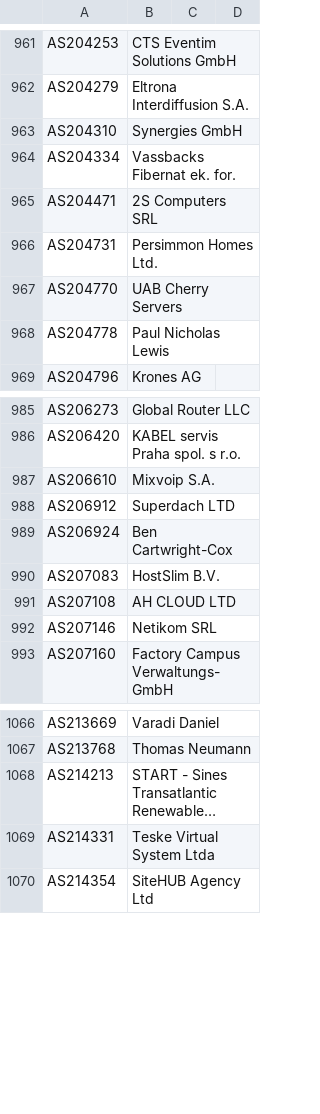
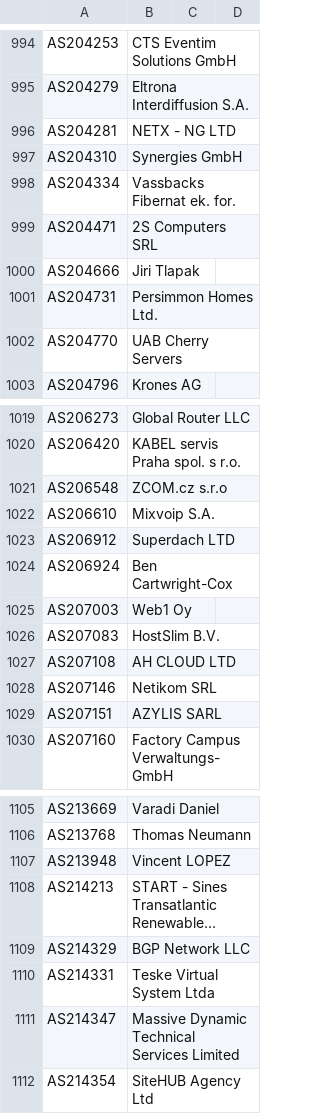
Before and after one commit to Alice39s/BGP.Tools-OpenDB, a CSV file: tags/rpkirov/tags-rpkirov.csv, drawn as a sheet; only a part is shown, gaps mark what is left out; long unchanged cells end in …; removed rows and columns are numbered as before the commit, all else as after; the diff covers the shown part only; the diff names each change by its address in the sheet, - before the commit and + after, or states it on an @@ line.

```diff
--- a/tags/rpkirov/tags-rpkirov.csv
+++ b/tags/rpkirov/tags-rpkirov.csv
+row 996: AS204281 | NETX - NG LTD
+row 1000: AS204666 | Jiri Tlapak
-row 968: AS204778 | Paul Nicholas Lewis
+row 1021: AS206548 | ZCOM.cz s.r.o
+row 1025: AS207003 | Web1 Oy
+row 1029: AS207151 | AZYLIS SARL
+row 1107: AS213948 | Vincent LOPEZ
+row 1109: AS214329 | BGP Network LLC
+row 1111: AS214347 | Massive Dynamic Technical Services Limited
```
Also changed, not shown: 49 added rows and 12 removed rows elsewhere in this file, tags/a10k/tags-a10k.csv, tags/anycast/tags-anycast.csv, 30 other files.
